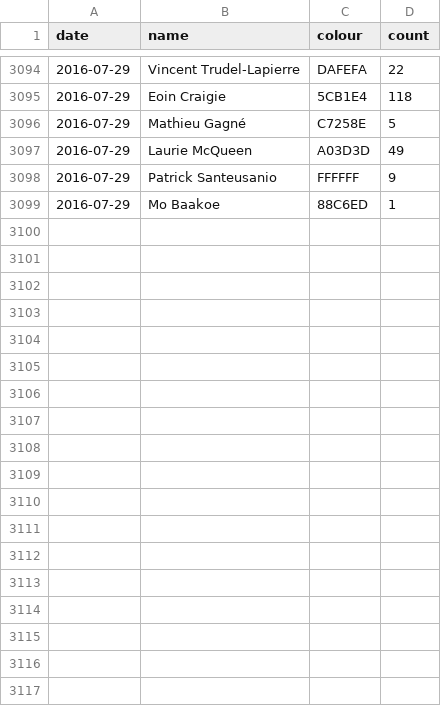
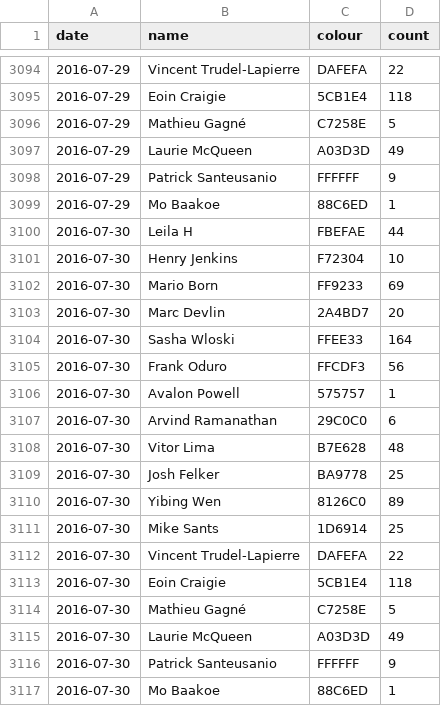
Before and after one commit to Josh2K/Josh2K.github.io, a CSV file: segmentcountovertime.csv, drawn as a sheet; only a part is shown, gaps mark what is left out.

```diff
--- a/segmentcountovertime.csv
+++ b/segmentcountovertime.csv
@@ -3099 +3099,19 @@ date,name,colour,count
 2016-07-29,Mo Baakoe,88C6ED,1
+2016-07-30,Leila H,FBEFAE,44
+2016-07-30,Henry Jenkins,F72304,10
+2016-07-30,Mario Born,FF9233,69
+2016-07-30,Marc Devlin,2A4BD7,20
+2016-07-30,Sasha Wloski,FFEE33,164
+2016-07-30,Frank Oduro,FFCDF3,56
+2016-07-30,Avalon Powell,575757,1
+2016-07-30,Arvind Ramanathan,29C0C0,6
+2016-07-30,Vitor Lima,B7E628,48
+2016-07-30,Josh Felker,BA9778,25
+2016-07-30,Yibing Wen,8126C0,89
+2016-07-30,Mike Sants,1D6914,25
+2016-07-30,Vincent Trudel-Lapierre,DAFEFA,22
+2016-07-30,Eoin Craigie,5CB1E4,118
+2016-07-30,Mathieu Gagné,C7258E,5
+2016-07-30,Laurie McQueen,A03D3D,49
+2016-07-30,Patrick Santeusanio,FFFFFF,9
+2016-07-30,Mo Baakoe,88C6ED,1
```
Also changed, not shown: distance.csv, trimmed_segmentcountovertime.csv, 2 other files.
